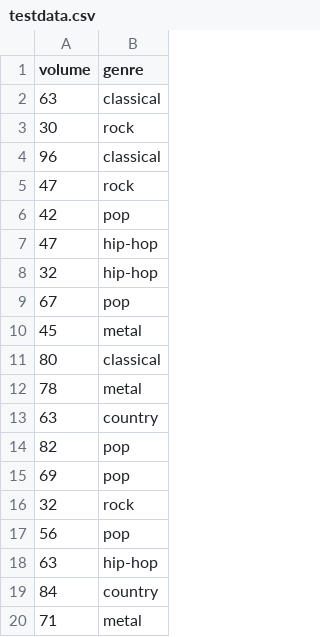
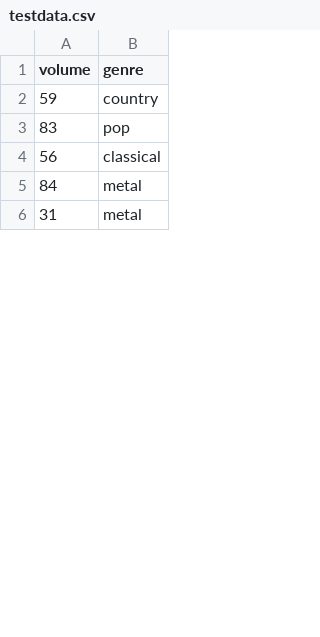
Before and after one commit to eamonnbell/dcip-oculus, a CSV file: generalviz/data/testdata.csv, drawn as a sheet; only a part is shown; the diff covers the shown part only.

```diff
--- a/generalviz/data/testdata.csv
+++ b/generalviz/data/testdata.csv
@@ -1,20 +1,6 @@
 volume,genre
-63,classical
-30,rock
-96,classical
-47,rock
-42,pop
-47,hip-hop
-32,hip-hop
-67,pop
-45,metal
-80,classical
-78,metal
-63,country
-82,pop
-69,pop
-32,rock
-56,pop
-63,hip-hop
-84,country
-71,metal
+59,country
+83,pop
+56,classical
+84,metal
+31,metal
```
Also changed, not shown: 6 added rows, 72 removed rows and 6 edited cells elsewhere in this file, 1 other file.
